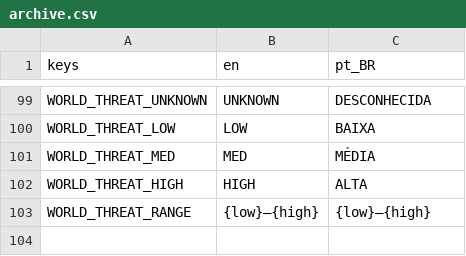
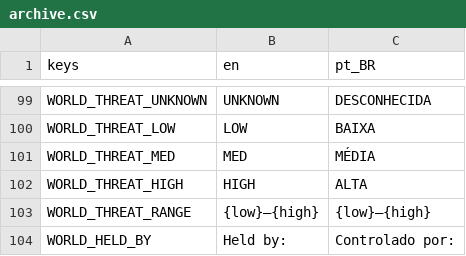
Before and after one commit to lmarcarini/StarPortal, a CSV file: localization/archive.csv, drawn as a sheet; only a part is shown, gaps mark what is left out; the diff names each change by its address in the sheet, - before the commit and + after, or states it on an @@ line.

```diff
--- a/localization/archive.csv
+++ b/localization/archive.csv
+row 104: WORLD_HELD_BY | Held by: | Controlado por:
```
Also changed, not shown: 8 other files.
